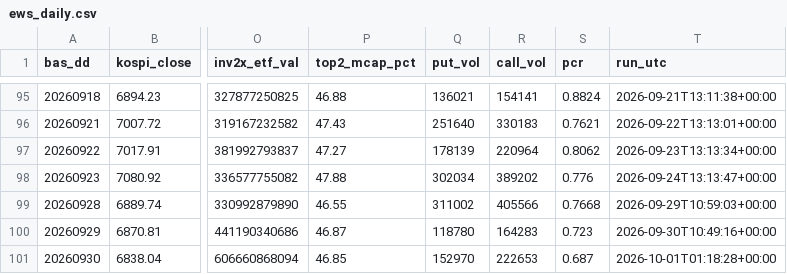
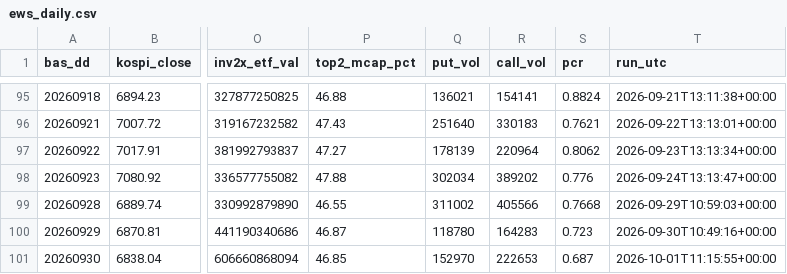
Before and after one commit to Leelll1/Screen, a CSV file: results/krx/ews_daily.csv, drawn as a sheet; only a part is shown, gaps mark what is left out; the diff names each change by its address in the sheet, - before the commit and + after, or states it on an @@ line.

```diff
--- a/results/krx/ews_daily.csv
+++ b/results/krx/ews_daily.csv
-T101 (run_utc): 2026-10-01T01:18:28+00:00
+T101 (run_utc): 2026-10-01T11:15:55+00:00
```
Also changed, not shown: results/_meta/source_health_202610.csv, results/fss/ews_fss.csv, 6 other files.
